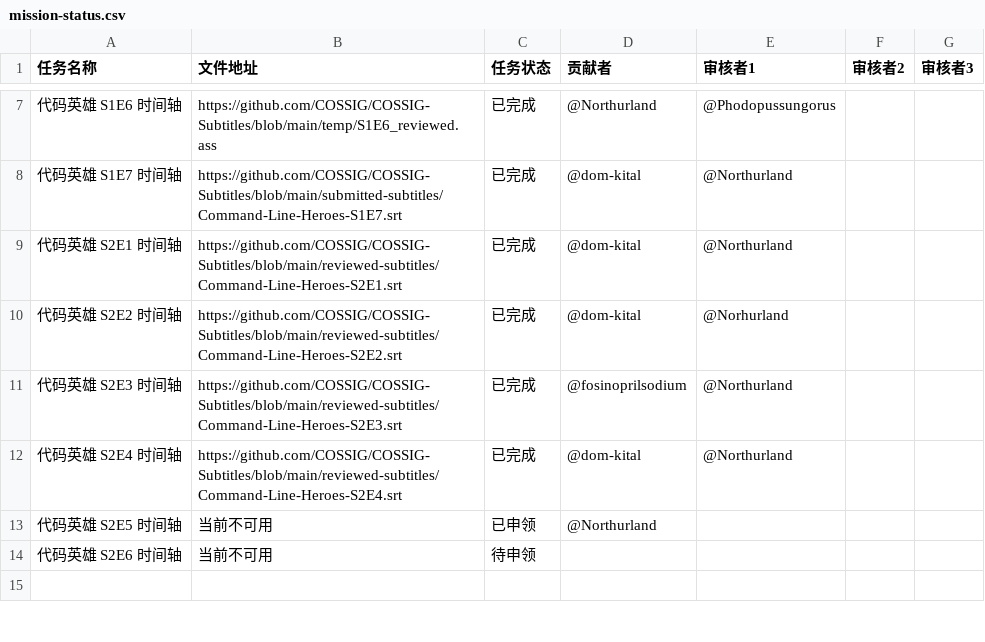
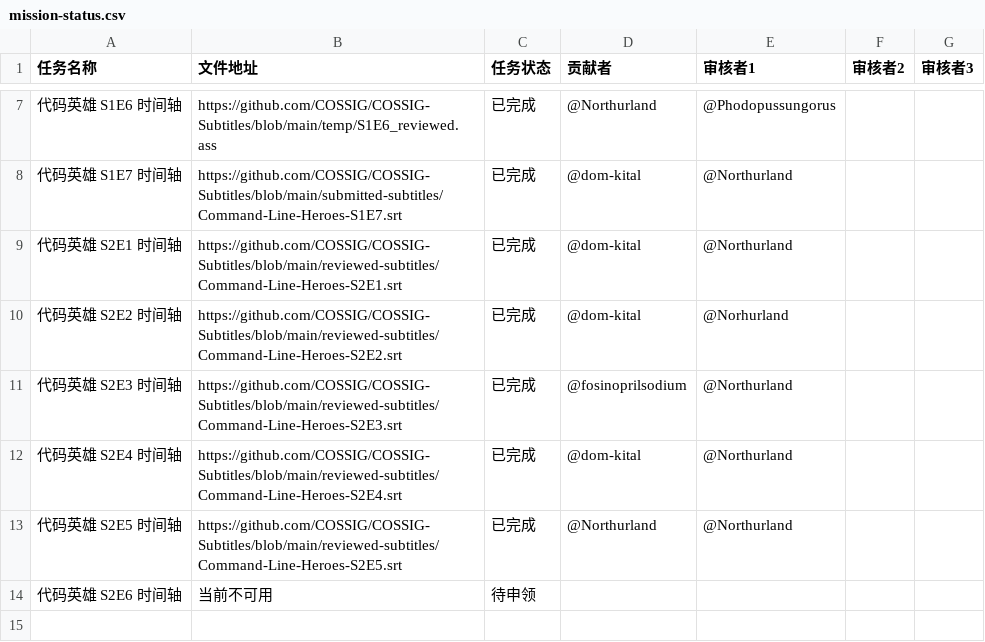
Before and after one commit to COSSIG/Mission-Control, a CSV file: mission-status.csv, drawn as a sheet; only a part is shown, gaps mark what is left out.

Commit message:
任务状态更新：代码英雄 S2E5 时间轴，已申领 => 已完成

```diff
--- a/mission-status.csv
+++ b/mission-status.csv
@@ -12,3 +12,3 @@
 代码英雄 S2E4 时间轴,https://github.com/COSSIG/COSSIG-Subtitles/blob/main/reviewed-subtitles/Command-Line-Heroes-S2E4.srt,已完成,@dom-kital,@Northurland,,
-代码英雄 S2E5 时间轴,当前不可用,已申领,@Northurland,,,
+代码英雄 S2E5 时间轴,https://github.com/COSSIG/COSSIG-Subtitles/blob/main/reviewed-subtitles/Command-Line-Heroes-S2E5.srt,已完成,@Northurland,@Northurland,,
 代码英雄 S2E6 时间轴,当前不可用,待申领,,,,
```
